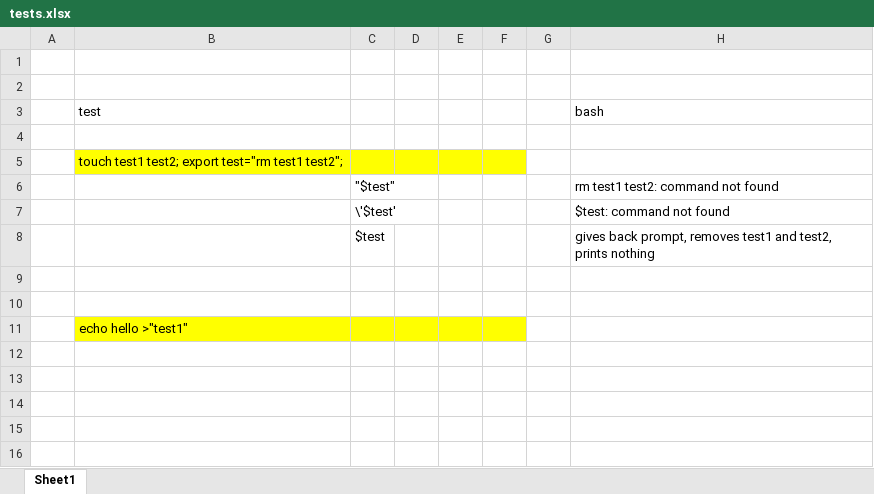
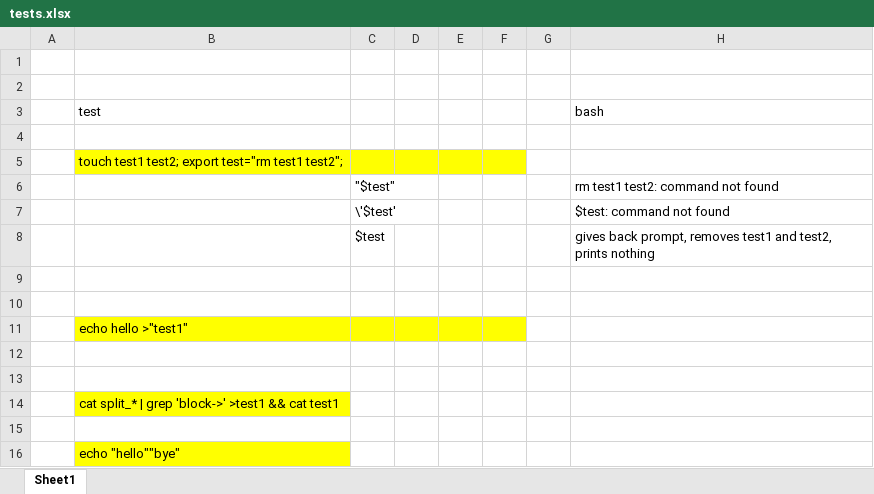
Before and after one commit to manuel-aguiar/minitreta, an Excel workbook: tests.xlsx, sheet Sheet1, drawn as a sheet; values as stored, in another font and other column widths than the file's, no borders; the diff names each change by its address in the sheet, - before the commit and + after, or states it on an @@ line.

```diff
--- a/tests.xlsx (sheet Sheet1)
+++ b/tests.xlsx (sheet Sheet1)
+row 12: (empty)
+row 13: (empty)
+row 14:  | cat split_* | grep 'block->' >test1 && cat test1
+row 15: (empty)
+row 16:  | echo "hello""bye"
```
Also changed, not shown: 1 other file.
